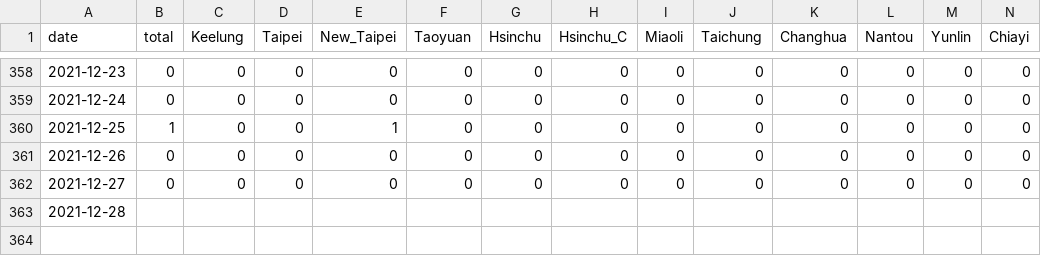
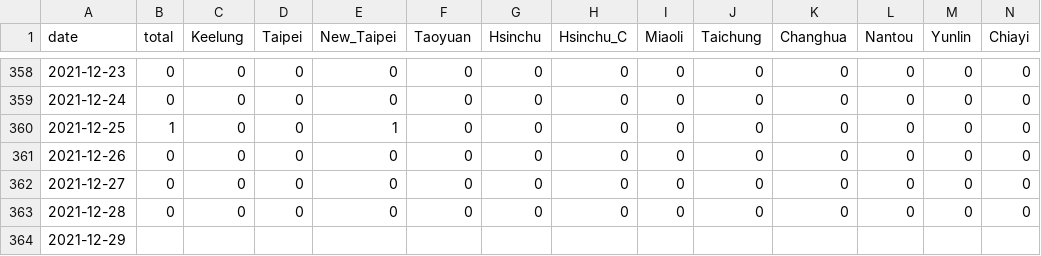
Before and after one commit to Linc-tw/COVID_breakdown, a CSV file: processed_data/2021/local_case_per_county.csv, drawn as a sheet; only a part is shown, gaps mark what is left out; addresses are those after the commit; rows hold the shown columns only; the diff names each change by its address in the sheet, - before the commit and + after, or states it on an @@ line.

```diff
--- a/processed_data/2021/local_case_per_county.csv
+++ b/processed_data/2021/local_case_per_county.csv
+row 363: 2021-12-28 | 0 | 0 | 0 | 0 | 0 | 0 | 0 | 0 | 0 | 0 | 0 | 0 | 0
-A364 (date): 2021-12-28
+A364 (date): 2021-12-29
```
Also changed, not shown: processed_data/latest/vaccination_by_brand.csv, processed_data/latest/vaccination_progress_injections.csv, 53 other files.
